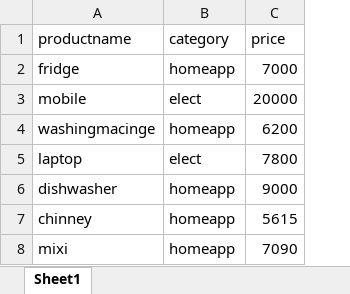
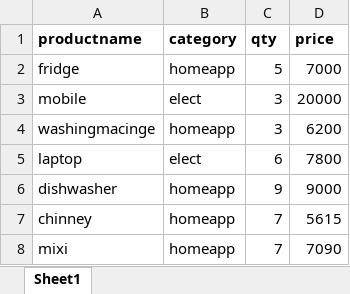
Before and after one commit to vigneshvicky6105-source/power-bi, an Excel workbook: products.xlsx, sheet Sheet1, drawn as a sheet; values as stored, in another font and other column widths than the file's, no borders; addresses are those after the commit; the diff names each change by its address in the sheet, - before the commit and + after, or states it on an @@ line.

```diff
--- a/products.xlsx (sheet Sheet1)
+++ b/products.xlsx (sheet Sheet1)
+column C (qty), rows 2-8: 5 | 3 | 3 | 6 | 9 | 7 | 7
-A1:B1 bold: off
+A1:B1 bold: on
-D1 bold: off
+D1 bold: on
```
Also changed, not shown: 8 other files.
